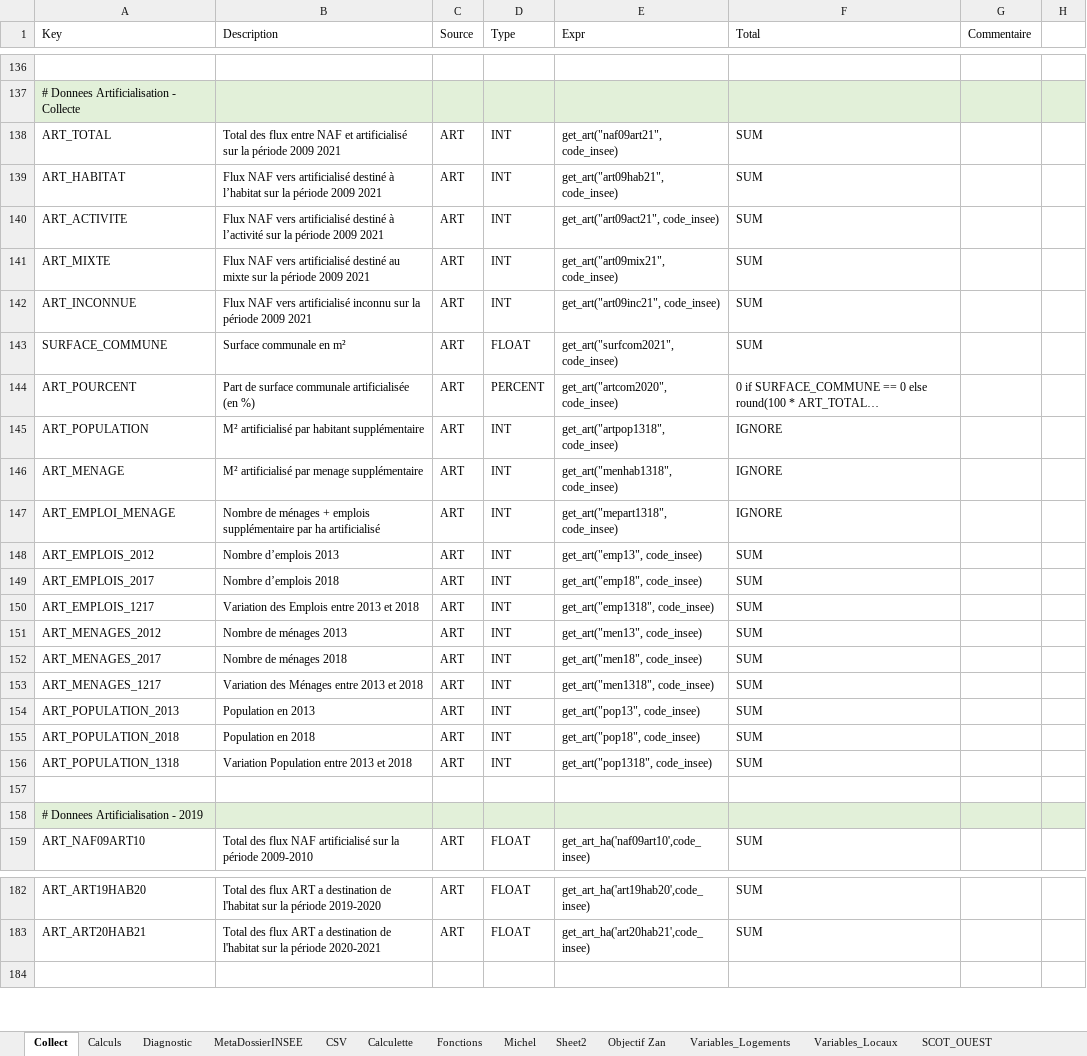
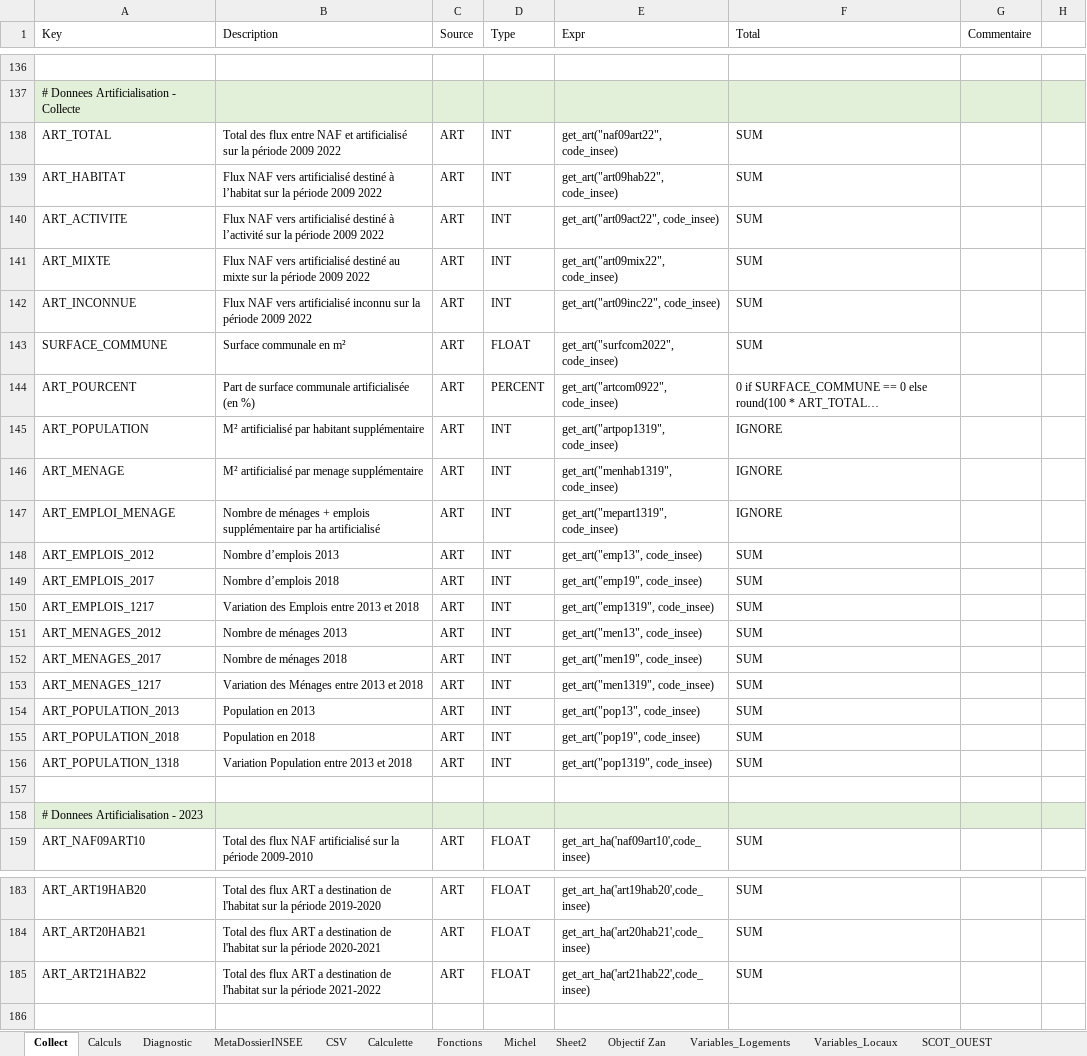
Before and after one commit to bheuse/ConsommationFonciere, an Excel workbook: input/ConfigurationV5.xlsx, sheet Collect, drawn as a sheet; only a part is shown, gaps mark what is left out; long unchanged cells end in …; values as stored, in another font and other column widths than the file's, no borders; the diff covers the shown part only; the diff names each change by its address in the sheet, - before the commit and + after, or states it on an @@ line.

```diff
--- a/input/ConfigurationV5.xlsx (sheet Collect)
+++ b/input/ConfigurationV5.xlsx (sheet Collect)
-B138 (Description): …période 2009 2021
+B138 (Description): …période 2009 2022
-E138 (Expr): get_art("naf09art21", code_insee)
+E138 (Expr): get_art("naf09art22", code_insee)
-B139 (Description): …période 2009 2021
+B139 (Description): …période 2009 2022
-E139 (Expr): get_art("art09hab21", code_insee)
+E139 (Expr): get_art("art09hab22", code_insee)
-B140 (Description): …période 2009 2021
+B140 (Description): …période 2009 2022
-E140 (Expr): get_art("art09act21", code_insee)
+E140 (Expr): get_art("art09act22", code_insee)
-B141 (Description): …période 2009 2021
+B141 (Description): …période 2009 2022
-E141 (Expr): get_art("art09mix21", code_insee)
+E141 (Expr): get_art("art09mix22", code_insee)
-B142 (Description): …période 2009 2021
+B142 (Description): …période 2009 2022
-E142 (Expr): get_art("art09inc21", code_insee)
+E142 (Expr): get_art("art09inc22", code_insee)
-E143 (Expr): get_art("surfcom2021", code_insee)
+E143 (Expr): get_art("surfcom2022", code_insee)
-E144 (Expr): get_art("artcom2020", code_insee)
+E144 (Expr): get_art("artcom0922", code_insee)
-E145 (Expr): get_art("artpop1318", code_insee)
+E145 (Expr): get_art("artpop1319", code_insee)
-E146 (Expr): get_art("menhab1318", code_insee)
+E146 (Expr): get_art("menhab1319", code_insee)
-E147 (Expr): get_art("mepart1318", code_insee)
+E147 (Expr): get_art("mepart1319", code_insee)
-E149 (Expr): get_art("emp18", code_insee)
+E149 (Expr): get_art("emp19", code_insee)
-E150 (Expr): get_art("emp1318", code_insee)
+E150 (Expr): get_art("emp1319", code_insee)
-E152 (Expr): get_art("men18", code_insee)
+E152 (Expr): get_art("men19", code_insee)
-E153 (Expr): get_art("men1318", code_insee)
+E153 (Expr): get_art("men1319", code_insee)
-E155 (Expr): get_art("pop18", code_insee)
+E155 (Expr): get_art("pop19", code_insee)
-E156 (Expr): get_art("pop1318", code_insee)
+E156 (Expr): get_art("pop1319", code_insee)
-A158 (Key): # Donnees Artificialisation - 2019
+A158 (Key): # Donnees Artificialisation - 2023
+row 185: ART_ART21HAB22 | Total des flux ART a destination de l'habitat sur la période 2021-2022 | ART | FLOAT | get_art_ha('art21hab22',code_insee) | SUM
```
Also changed, not shown: 22 added rows elsewhere in this sheet, 5 other files.
